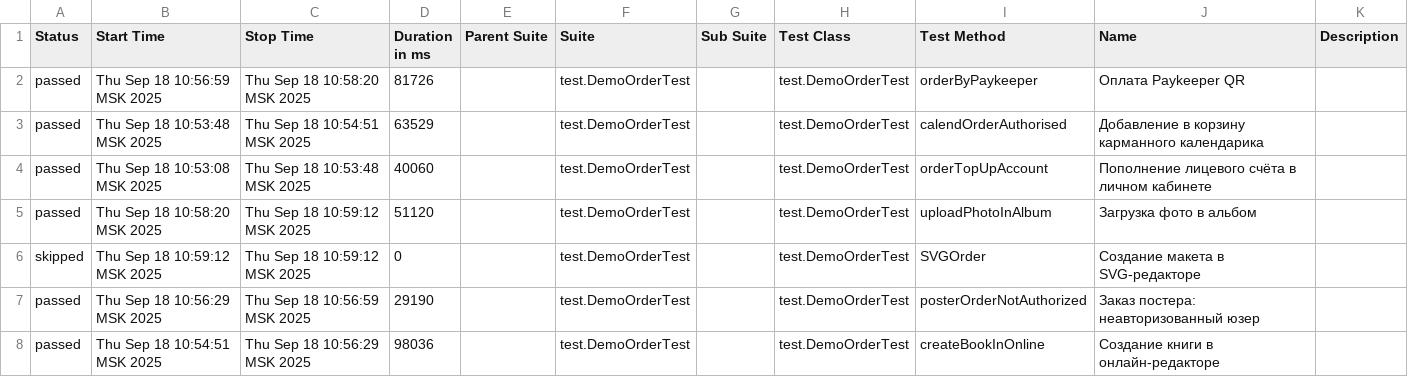
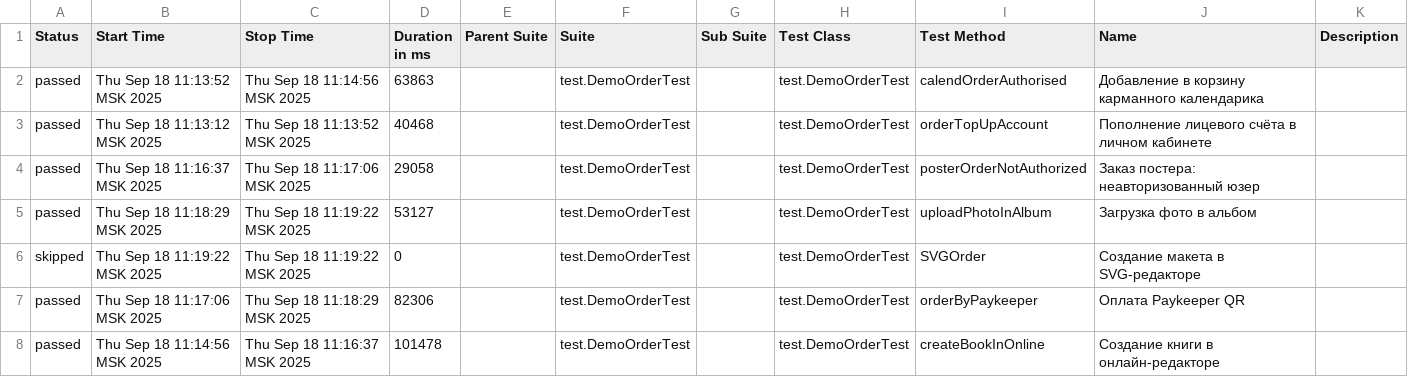
Before and after one commit to polinam-netprint/allure-reports-for-web, a CSV file: web-master/data/suites.csv, drawn as a sheet.

Commit message:
Update report for master

```diff
--- a/web-master/data/suites.csv
+++ b/web-master/data/suites.csv
@@ -1,8 +1,8 @@
 "Status","Start Time","Stop Time","Duration in ms","Parent Suite","Suite","Sub Suite","Test Class","Test Method","Name","Description"
-"passed","Thu Sep 18 10:56:59 MSK 2025","Thu Sep 18 10:58:20 MSK 2025","81726","","test.DemoOrderTest","","test.DemoOrderTest","orderByPaykeeper","Оплата Paykeeper QR",""
-"passed","Thu Sep 18 10:53:48 MSK 2025","Thu Sep 18 10:54:51 MSK 2025","63529","","test.DemoOrderTest","","test.DemoOrderTest","calendOrderAuthorised","Добавление в корзину карманного календарика",""
-"passed","Thu Sep 18 10:53:08 MSK 2025","Thu Sep 18 10:53:48 MSK 2025","40060","","test.DemoOrderTest","","test.DemoOrderTest","orderTopUpAccount","Пополнение лицевого счёта в личном кабинете",""
-"passed","Thu Sep 18 10:58:20 MSK 2025","Thu Sep 18 10:59:12 MSK 2025","51120","","test.DemoOrderTest","","test.DemoOrderTest","uploadPhotoInAlbum","Загрузка фото в альбом",""
-"skipped","Thu Sep 18 10:59:12 MSK 2025","Thu Sep 18 10:59:12 MSK 2025","0","","test.DemoOrderTest","","test.DemoOrderTest","SVGOrder","Создание макета в SVG-редакторе",""
-"passed","Thu Sep 18 10:56:29 MSK 2025","Thu Sep 18 10:56:59 MSK 2025","29190","","test.DemoOrderTest","","test.DemoOrderTest","posterOrderNotAuthorized","Заказ постера: неавторизованный юзер",""
-"passed","Thu Sep 18 10:54:51 MSK 2025","Thu Sep 18 10:56:29 MSK 2025","98036","","test.DemoOrderTest","","test.DemoOrderTest","createBookInOnline","Создание книги в онлайн-редакторе",""
+"passed","Thu Sep 18 11:13:52 MSK 2025","Thu Sep 18 11:14:56 MSK 2025","63863","","test.DemoOrderTest","","test.DemoOrderTest","calendOrderAuthorised","Добавление в корзину карманного календарика",""
+"passed","Thu Sep 18 11:13:12 MSK 2025","Thu Sep 18 11:13:52 MSK 2025","40468","","test.DemoOrderTest","","test.DemoOrderTest","orderTopUpAccount","Пополнение лицевого счёта в личном кабинете",""
+"passed","Thu Sep 18 11:16:37 MSK 2025","Thu Sep 18 11:17:06 MSK 2025","29058","","test.DemoOrderTest","","test.DemoOrderTest","posterOrderNotAuthorized","Заказ постера: неавторизованный юзер",""
+"passed","Thu Sep 18 11:18:29 MSK 2025","Thu Sep 18 11:19:22 MSK 2025","53127","","test.DemoOrderTest","","test.DemoOrderTest","uploadPhotoInAlbum","Загрузка фото в альбом",""
+"skipped","Thu Sep 18 11:19:22 MSK 2025","Thu Sep 18 11:19:22 MSK 2025","0","","test.DemoOrderTest","","test.DemoOrderTest","SVGOrder","Создание макета в SVG-редакторе",""
+"passed","Thu Sep 18 11:17:06 MSK 2025","Thu Sep 18 11:18:29 MSK 2025","82306","","test.DemoOrderTest","","test.DemoOrderTest","orderByPaykeeper","Оплата Paykeeper QR",""
+"passed","Thu Sep 18 11:14:56 MSK 2025","Thu Sep 18 11:16:37 MSK 2025","101478","","test.DemoOrderTest","","test.DemoOrderTest","createBookInOnline","Создание книги в онлайн-редакторе",""
```
Also changed, not shown: 20 other files.
